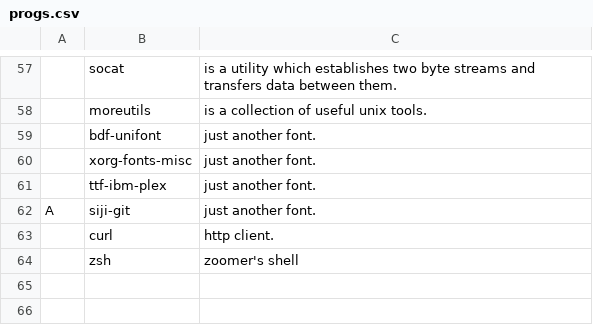
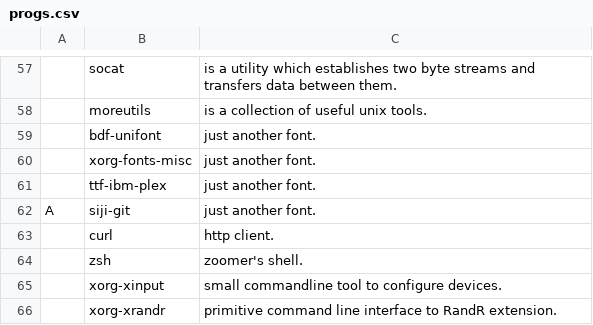
Before and after one commit to suiljex/dotfiles, a CSV file: .dotfiles/progs.csv, drawn as a sheet; only a part is shown, gaps mark what is left out.

```diff
--- a/.dotfiles/progs.csv
+++ b/.dotfiles/progs.csv
@@ -63,2 +63,4 @@ A,siji-git,"just another font."
 ,curl,"http client."
-,zsh,"zoomer's shell"
+,zsh,"zoomer's shell."
+,xorg-xinput,"small commandline tool to configure devices."
+,xorg-xrandr,"primitive command line interface to RandR extension."
```
Also changed, not shown: 1 other file.
